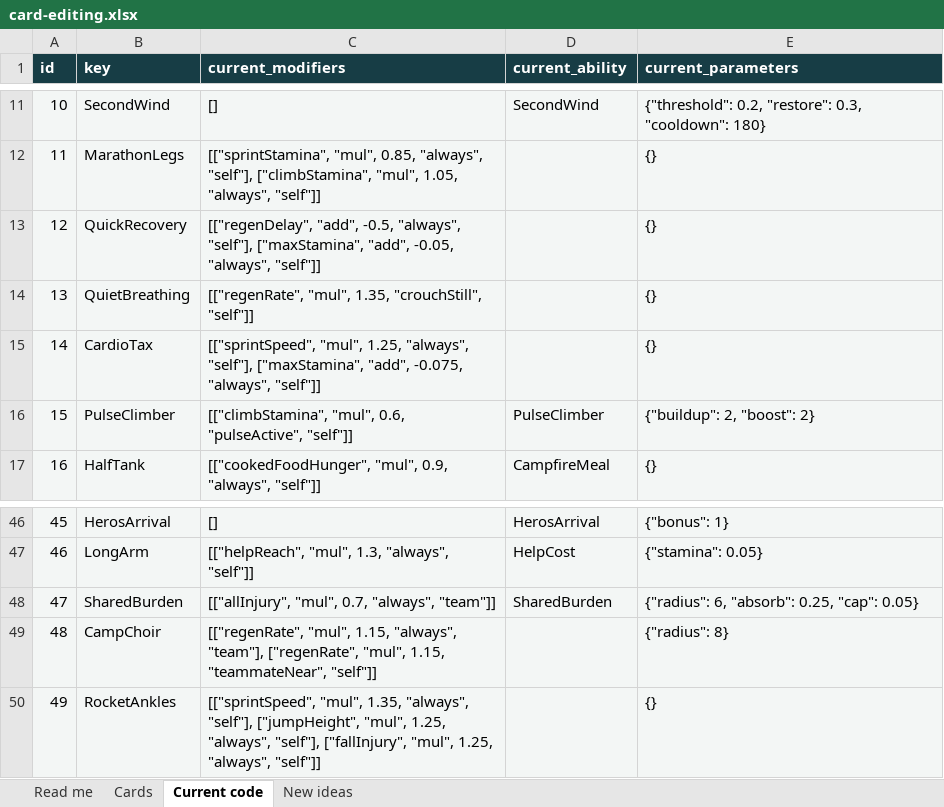
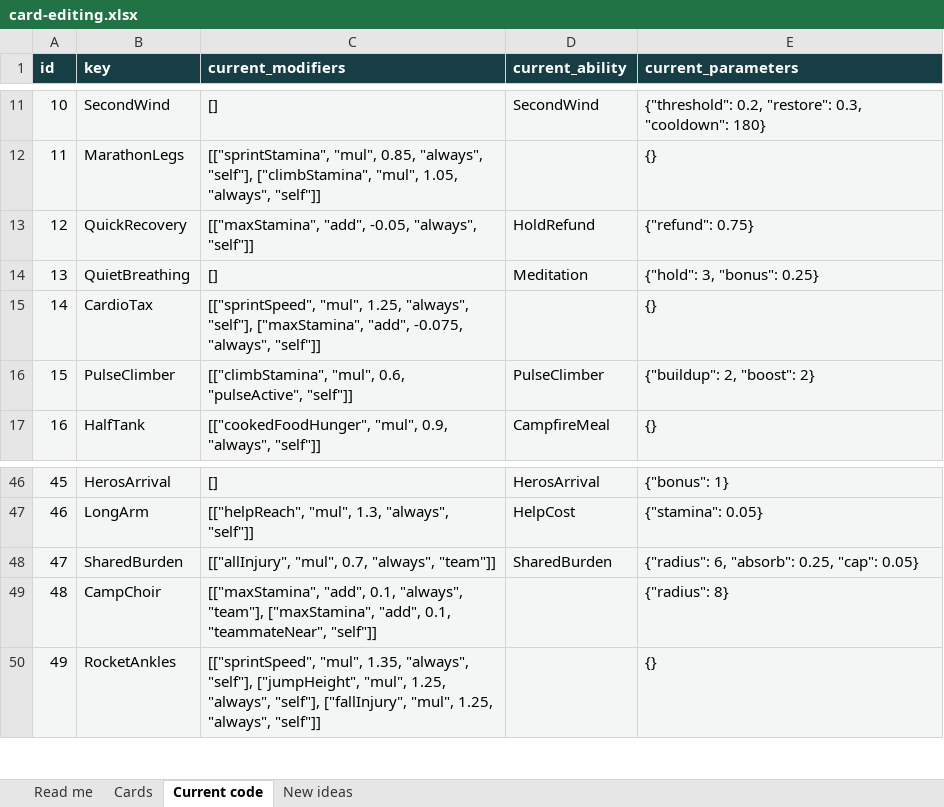
Before and after one commit to NotNic182/PeakCampfireCards, an Excel workbook: design/editable/card-editing.xlsx, sheet Current code, drawn as a sheet; only a part is shown, gaps mark what is left out; values as stored, in another font and other column widths than the file's, no borders; the diff names each change by its address in the sheet, - before the commit and + after, or states it on an @@ line.

Commit message:
Campfire Cards 0.7.4: rarity shift, regen rework, intentional config
0.7.3: Uncommons roll as often as Commons (weights 40/40, reset once into
existing configs), and the three regen-speed benefits became real effects -
HOLD refunds 75% of the grip drain charged while hanging still on a wall
(the refund pattern, so the stamina-cost cap cannot shave it and climb
jumps out of a rest are never discounted), Meditation grants 25 yellow
stamina after 3s of crouching still once per biome (holding the charge
while the yellow bar is full), and Friendship Bugle Choir is a +10 max
stamina aura. Regen as a drawback stat is unchanged.

0.7.4: the config is the lobby options only - OfferCount, Drawbacks,
AllowDuplicates, MythicsEnabled and a DisabledCards list. Card numbers,
rarity weights, the cost cap, the stamina floor and the difficulty tiers
now ship in the design sheets compiled into the mod and cannot be edited
per player. Entries older versions wrote (the 64 per-card sections and the
balance knobs) are removed from the file once on launch; a card someone
had disabled moves into DisabledCards instead of coming back silently.

```diff
--- a/design/editable/card-editing.xlsx (sheet Current code)
+++ b/design/editable/card-editing.xlsx (sheet Current code)
-C13 (current_modifiers): [["regenDelay", "add", -0.5, "always", "self"], ["maxStamina", "add", -0.05,…
+C13 (current_modifiers): [["maxStamina", "add", -0.05,…
-D13 (current_ability): (empty)
+D13 (current_ability): HoldRefund
-E13 (current_parameters): {}
+E13 (current_parameters): {"refund": 0.75}
-C14 (current_modifiers): [["regenRate", "mul", 1.35, "crouchStill", "self"]]
+C14 (current_modifiers): []
-D14 (current_ability): (empty)
+D14 (current_ability): Meditation
-E14 (current_parameters): {}
+E14 (current_parameters): {"hold": 3, "bonus": 0.25}
-C49 (current_modifiers): [["regenRate", "mul", 1.15, "always", "team"], ["regenRate", "mul", 1.15, "teammateNear", "self"]]
+C49 (current_modifiers): [["maxStamina", "add", 0.1, "always", "team"], ["maxStamina", "add", 0.1, "teammateNear", "self"]]
```
Also changed, not shown: sheet Cards, sheet Read me, design/editable/card-sheet.xlsx, 17 other files.
